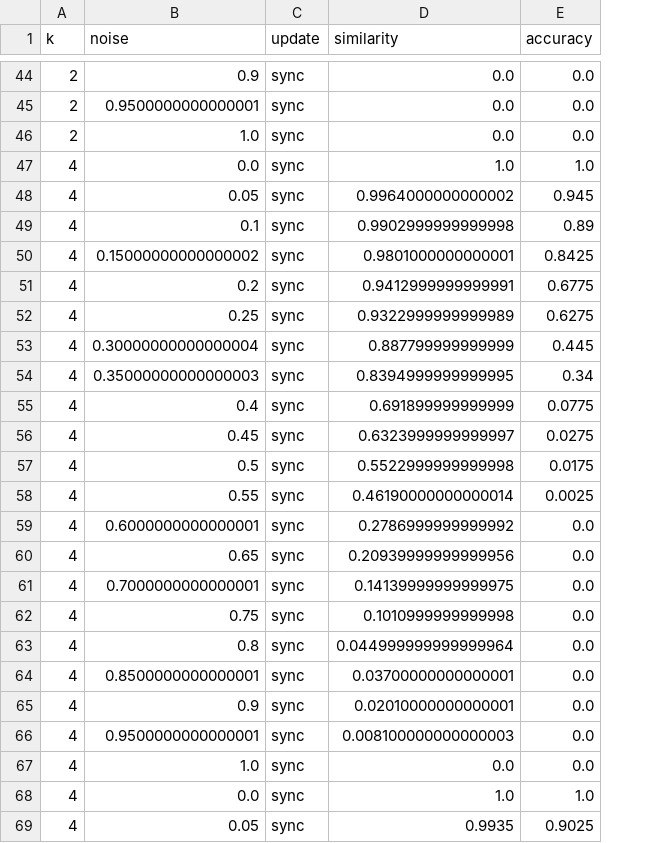
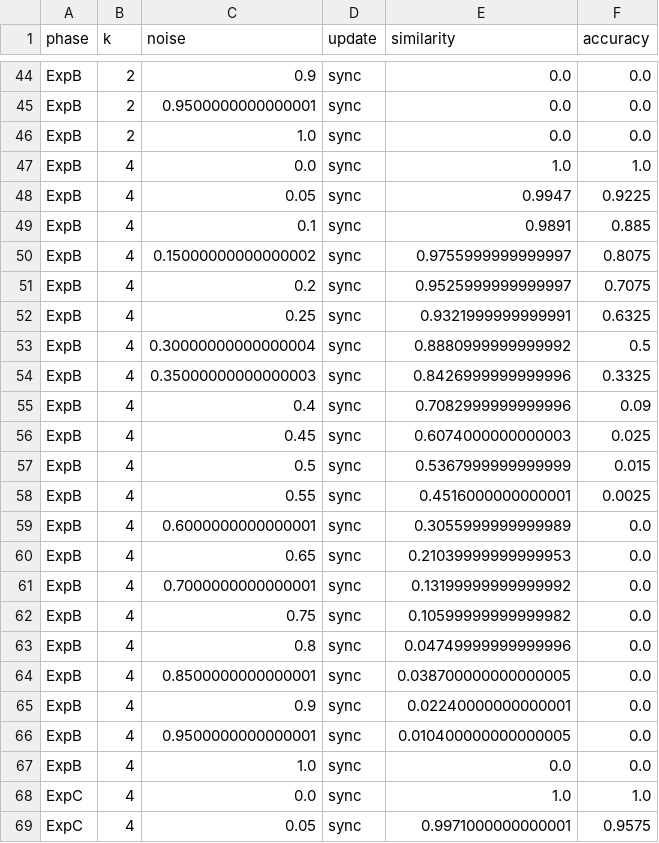
Before and after one commit to mpses/mechano-informatics, a CSV file: hopfield/results/all_results.csv, drawn as a sheet; only a part is shown, gaps mark what is left out; addresses are those after the commit; the diff covers the shown part only; the diff names each change by its address in the sheet, - before the commit and + after, or states it on an @@ line.

```diff
--- a/hopfield/results/all_results.csv
+++ b/hopfield/results/all_results.csv
+column A (phase), rows 44-69: ExpB | ExpB | ExpB | ExpB | ExpB | ExpB | ExpB | ExpB | ExpB | ExpB | ExpB | ExpB | ExpB | ExpB | ExpB | ExpB | ExpB | ExpB | ExpB | ExpB | ExpB | ExpB | ExpB | ExpB | ExpC | ExpC
-E48 (similarity): 0.9964000000000002
+E48 (similarity): 0.9947
-F48 (accuracy): 0.945
+F48 (accuracy): 0.9225
-E49 (similarity): 0.9902999999999998
+E49 (similarity): 0.9891
-F49 (accuracy): 0.89
+F49 (accuracy): 0.885
-E50 (similarity): 0.9801000000000001
+E50 (similarity): 0.9755999999999997
-F50 (accuracy): 0.8425
+F50 (accuracy): 0.8075
-E51 (similarity): 0.9412999999999991
+E51 (similarity): 0.9525999999999997
-F51 (accuracy): 0.6775
+F51 (accuracy): 0.7075
-E52 (similarity): 0.9322999999999989
+E52 (similarity): 0.9321999999999991
-F52 (accuracy): 0.6275
+F52 (accuracy): 0.6325
-E53 (similarity): 0.887799999999999
+E53 (similarity): 0.8880999999999992
-F53 (accuracy): 0.445
+F53 (accuracy): 0.5
-E54 (similarity): 0.8394999999999995
+E54 (similarity): 0.8426999999999996
-F54 (accuracy): 0.34
+F54 (accuracy): 0.3325
-E55 (similarity): 0.691899999999999
+E55 (similarity): 0.7082999999999996
-F55 (accuracy): 0.0775
+F55 (accuracy): 0.09
-E56 (similarity): 0.6323999999999997
+E56 (similarity): 0.6074000000000003
-F56 (accuracy): 0.0275
+F56 (accuracy): 0.025
-E57 (similarity): 0.5522999999999998
+E57 (similarity): 0.5367999999999999
-F57 (accuracy): 0.0175
+F57 (accuracy): 0.015
-E58 (similarity): 0.46190000000000014
+E58 (similarity): 0.4516000000000001
-E59 (similarity): 0.2786999999999992
+E59 (similarity): 0.3055999999999989
-E60 (similarity): 0.20939999999999956
+E60 (similarity): 0.21039999999999953
-E61 (similarity): 0.14139999999999975
+E61 (similarity): 0.13199999999999992
-E62 (similarity): 0.1010999999999998
+E62 (similarity): 0.10599999999999982
-E63 (similarity): 0.044999999999999964
+E63 (similarity): 0.04749999999999996
-E64 (similarity): 0.03700000000000001
+E64 (similarity): 0.038700000000000005
-E65 (similarity): 0.02010000000000001
+E65 (similarity): 0.02240000000000001
-E66 (similarity): 0.008100000000000003
+E66 (similarity): 0.010400000000000005
-E69 (similarity): 0.9935
+E69 (similarity): 0.9971000000000001
-F69 (accuracy): 0.9025
+F69 (accuracy): 0.9575
```
Also changed, not shown: 77 edited cells elsewhere in this file, 2 other files.
